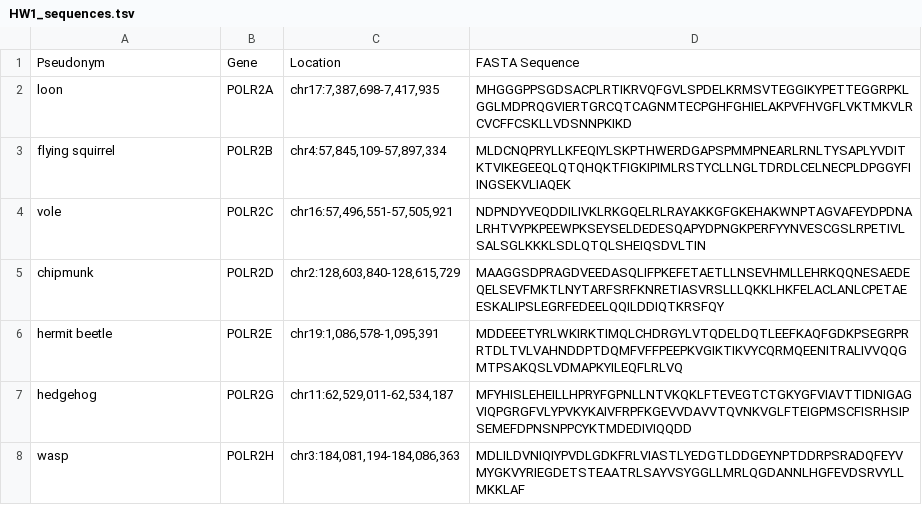
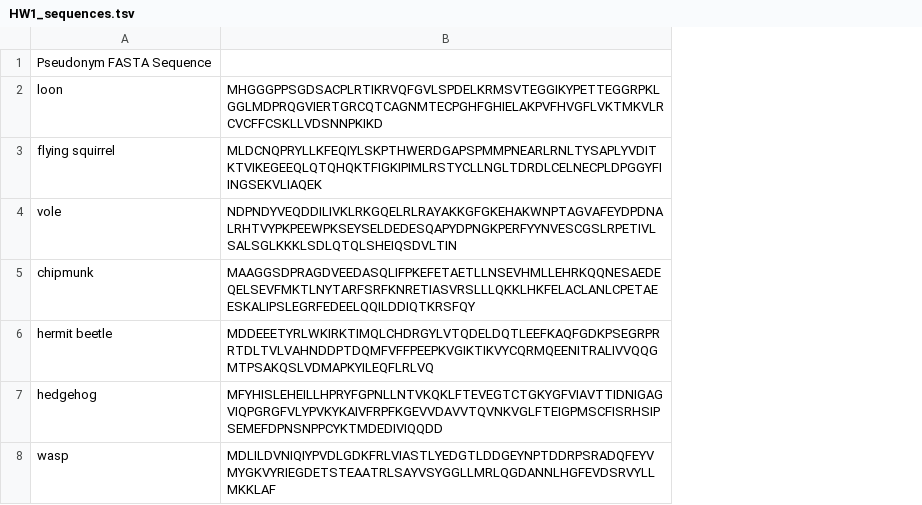
Before and after one commit to kauralasoo/MTAT.03.239_Bioinformatics, a TSV file: homeworks/2020/HW1_sequences.tsv, drawn as a sheet; only a part is shown; removed rows and columns are numbered as before the commit, all else as after; the diff names each change by its address in the sheet, - before the commit and + after, or states it on an @@ line.

Commit message:
Update HW1_sequences.tsv

```diff
--- a/homeworks/2020/HW1_sequences.tsv
+++ b/homeworks/2020/HW1_sequences.tsv
-column B, rows 2-8: POLR2A | POLR2B | POLR2C | POLR2D | POLR2E | POLR2G | POLR2H
-column C, rows 2-8: chr17:7,387,698-7,417,935 | chr4:57,845,109-57,897,334 | chr16:57,496,551-57,505,921 | chr2:128,603,840-128,615,729 | chr19:1,086,578-1,095,391 | chr11:62,529,011-62,534,187 | chr3:184,081,194-184,086,363
-row 1: Pseudonym | Gene | Location | FASTA Sequence
+row 1: Pseudonym FASTA Sequence
```
